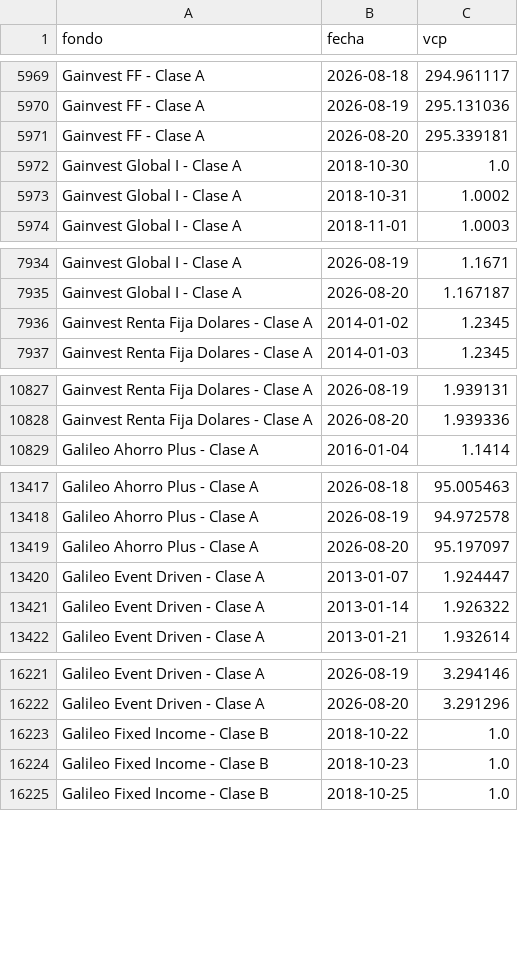
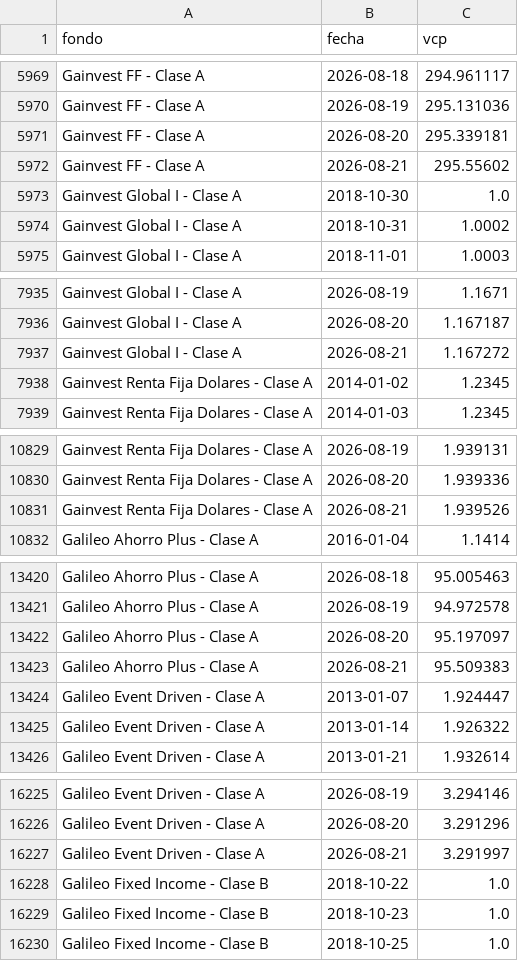
Before and after one commit to agusstinamansilla/historicobackend, a CSV file: historico.csv, drawn as a sheet; only a part is shown, gaps mark what is left out; the diff covers the shown part only.

```diff
--- a/historico.csv
+++ b/historico.csv
@@ -5971,2 +5971,3 @@ Gainvest FF - Clase A,2026-08-19,295.131036
 Gainvest FF - Clase A,2026-08-20,295.339181
+Gainvest FF - Clase A,2026-08-21,295.55602
 Gainvest Global I - Clase A,2018-10-30,1.0
@@ -7935,2 +7936,3 @@ Gainvest Global I - Clase A,2026-08-19,1.1671
 Gainvest Global I - Clase A,2026-08-20,1.167187
+Gainvest Global I - Clase A,2026-08-21,1.167272
 Gainvest Renta Fija Dolares - Clase A,2014-01-02,1.2345
@@ -10828,2 +10830,3 @@ Gainvest Renta Fija Dolares - Clase A,2026-08-19,1.939131
 Gainvest Renta Fija Dolares - Clase A,2026-08-20,1.939336
+Gainvest Renta Fija Dolares - Clase A,2026-08-21,1.939526
 Galileo Ahorro Plus - Clase A,2016-01-04,1.1414
@@ -13419,2 +13422,3 @@ Galileo Ahorro Plus - Clase A,2026-08-19,94.972578
 Galileo Ahorro Plus - Clase A,2026-08-20,95.197097
+Galileo Ahorro Plus - Clase A,2026-08-21,95.509383
 Galileo Event Driven - Clase A,2013-01-07,1.924447
@@ -16222,2 +16226,3 @@ Galileo Event Driven - Clase A,2026-08-19,3.294146
 Galileo Event Driven - Clase A,2026-08-20,3.291296
+Galileo Event Driven - Clase A,2026-08-21,3.291997
 Galileo Fixed Income - Clase B,2018-10-22,1.0
```
Also changed, not shown: 4 added rows elsewhere in this file, 1 other file.
